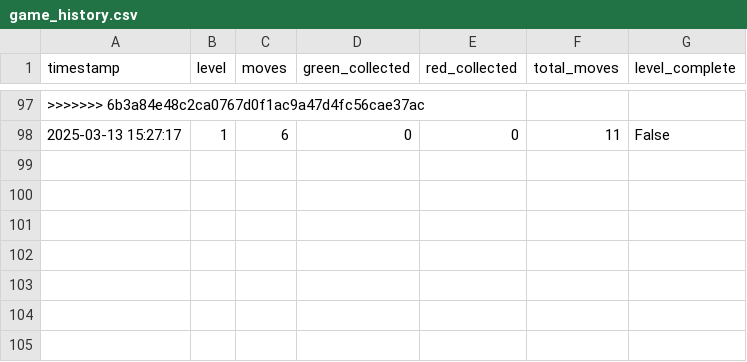
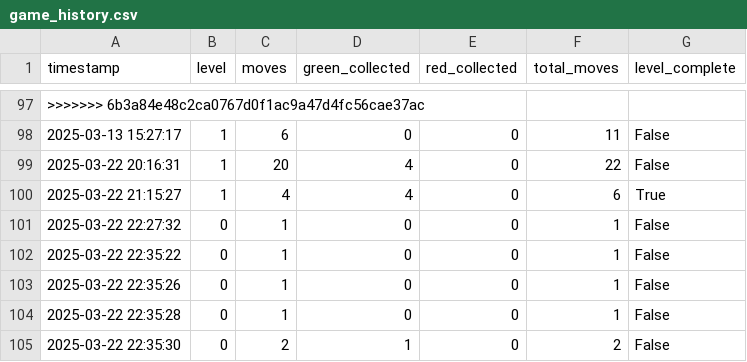
Before and after one commit to GrecoLucas/IA, a CSV file: game_history.csv, drawn as a sheet; only a part is shown, gaps mark what is left out.

```diff
--- a/game_history.csv
+++ b/game_history.csv
@@ -98 +98,8 @@ timestamp,level,moves,green_collected,red_collected,total_moves,level_complete
 2025-03-13 15:27:17,1,6,0,0,11,False
+2025-03-22 20:16:31,1,20,4,0,22,False
+2025-03-22 21:15:27,1,4,4,0,6,True
+2025-03-22 22:27:32,0,1,0,0,1,False
+2025-03-22 22:35:22,0,1,0,0,1,False
+2025-03-22 22:35:26,0,1,0,0,1,False
+2025-03-22 22:35:28,0,1,0,0,1,False
+2025-03-22 22:35:30,0,2,1,0,2,False
```
Also changed, not shown: 4 other files.
